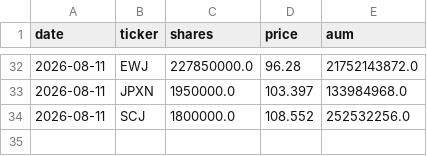
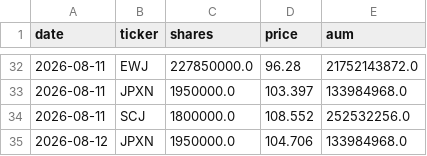
Before and after one commit to akkyommm-crypto/market-radar, a CSV file: etf_history.csv, drawn as a sheet; only a part is shown, gaps mark what is left out; the diff names each change by its address in the sheet, - before the commit and + after, or states it on an @@ line.

```diff
--- a/etf_history.csv
+++ b/etf_history.csv
+row 35: 2026-08-12 | JPXN | 1950000.0 | 104.706 | 133984968.0
```
Also changed, not shown: score_history.csv, 2 other files.
